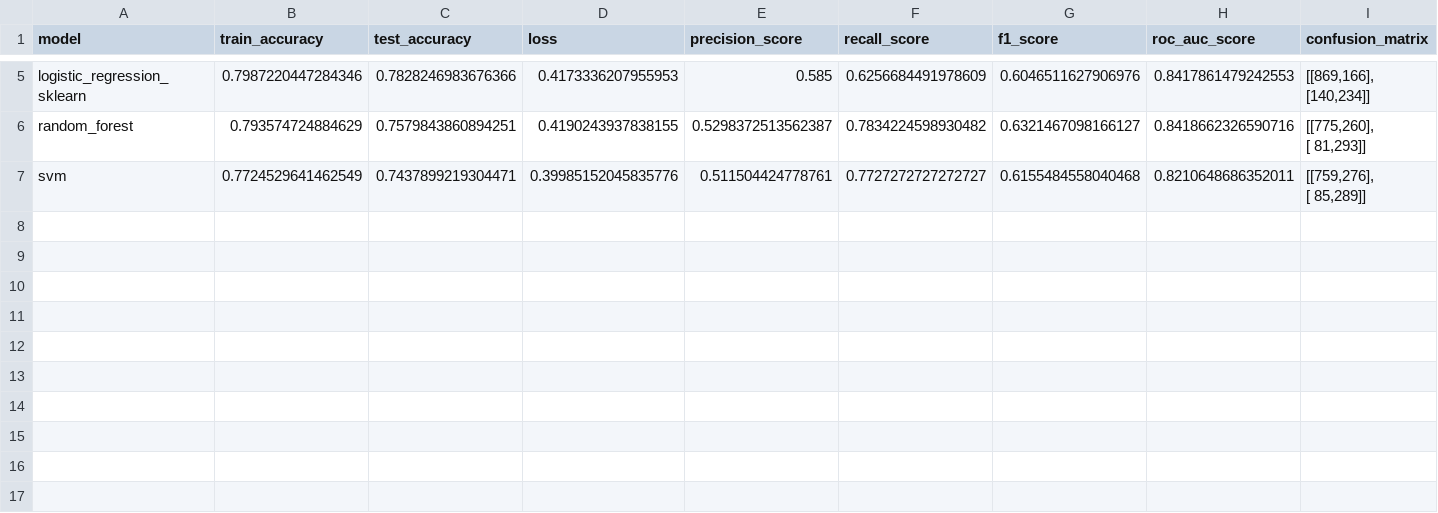
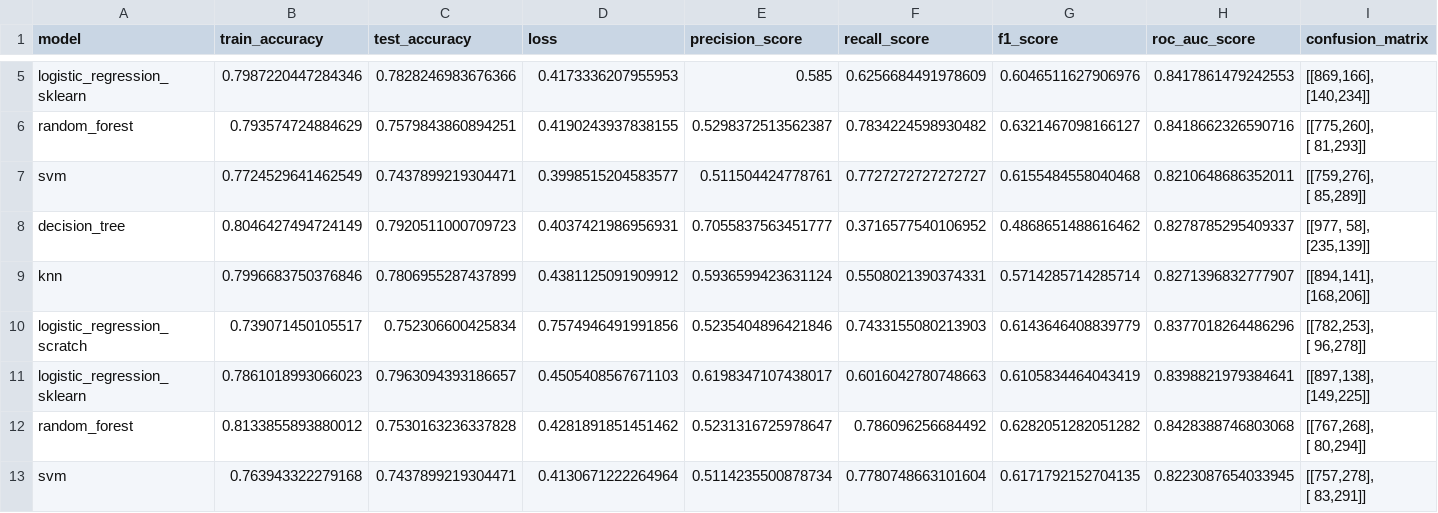
Before and after one commit to Rebiya/auto-model-retraining, a CSV file: results.csv, drawn as a sheet; only a part is shown, gaps mark what is left out.

Commit message:
feat:1st retrain all models with augmented data, boosting recall, cm in most models

```diff
--- a/results.csv
+++ b/results.csv
@@ -11,3 +11,15 @@ random_forest,0.793574724884629,0.7579843860894251,0.4190243937838155,0.52983725
  [ 81,293]]"
-svm,0.7724529641462549,0.7437899219304471,0.39985152045835776,0.511504424778761,0.7727272727272727,0.6155484558040468,0.8210648686352011,"[[759,276],
- [ 85,289]]"
+svm,0.7724529641462549,0.7437899219304471,0.3998515204583577,0.511504424778761,0.7727272727272727,0.6155484558040468,0.8210648686352011,"[[759,276],
+ [ 85,289]]"
+decision_tree,0.8046427494724149,0.7920511000709723,0.4037421986956931,0.7055837563451777,0.3716577540106952,0.4868651488616462,0.8278785295409337,"[[977, 58],
+ [235,139]]"
+knn,0.7996683750376846,0.7806955287437899,0.4381125091909912,0.5936599423631124,0.5508021390374331,0.5714285714285714,0.8271396832777907,"[[894,141],
+ [168,206]]"
+logistic_regression_scratch,0.739071450105517,0.752306600425834,0.7574946491991856,0.5235404896421846,0.7433155080213903,0.6143646408839779,0.8377018264486296,"[[782,253],
+ [ 96,278]]"
+logistic_regression_sklearn,0.7861018993066023,0.7963094393186657,0.4505408567671103,0.6198347107438017,0.6016042780748663,0.6105834464043419,0.8398821979384641,"[[897,138],
+ [149,225]]"
+random_forest,0.8133855893880012,0.7530163236337828,0.4281891851451462,0.5231316725978647,0.786096256684492,0.6282051282051282,0.8428388746803068,"[[767,268],
+ [ 80,294]]"
+svm,0.763943322279168,0.7437899219304471,0.4130671222264964,0.5114235500878734,0.7780748663101604,0.6171792152704135,0.8223087654033945,"[[757,278],
+ [ 83,291]]"
```
Also changed, not shown: data/combined/y_train_combined_1.csv, 22 other files.
